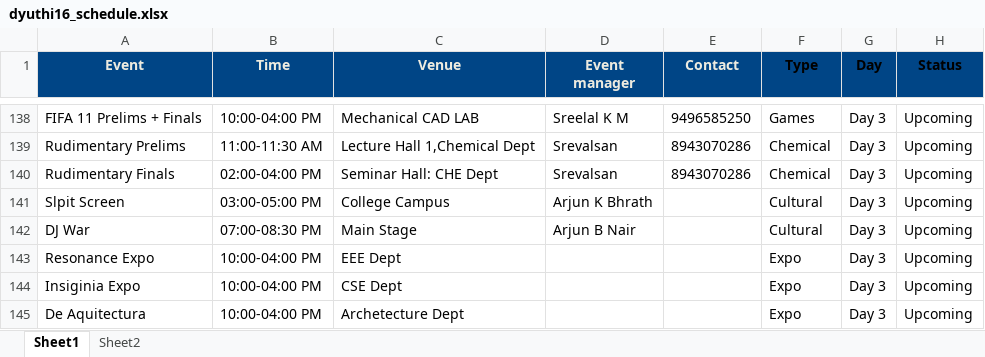
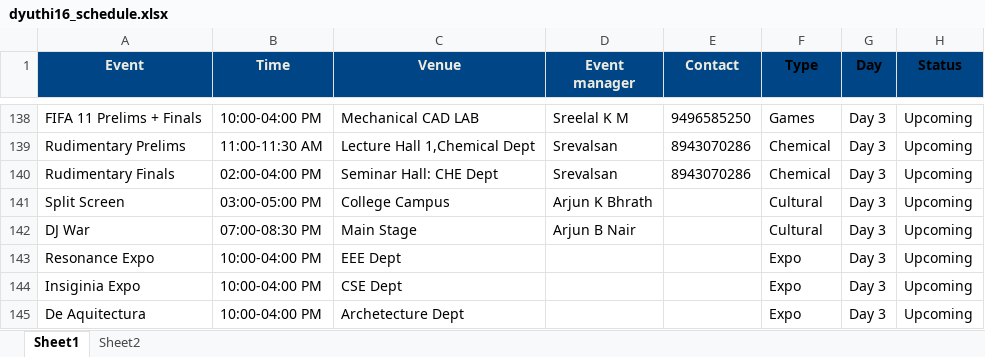
Before and after one commit to arjunair86/Dyuthi, an Excel workbook: dyuthi16_schedule.xlsx, sheet Sheet1, drawn as a sheet; only a part is shown, gaps mark what is left out; values as stored, in another font and other column widths than the file's, no borders; the diff names each change by its address in the sheet, - before the commit and + after, or states it on an @@ line.

```diff
--- a/dyuthi16_schedule.xlsx (sheet Sheet1)
+++ b/dyuthi16_schedule.xlsx (sheet Sheet1)
-A141 (Event): Slpit Screen
+A141 (Event): Split Screen
```
Also changed, not shown: 1 other file.
